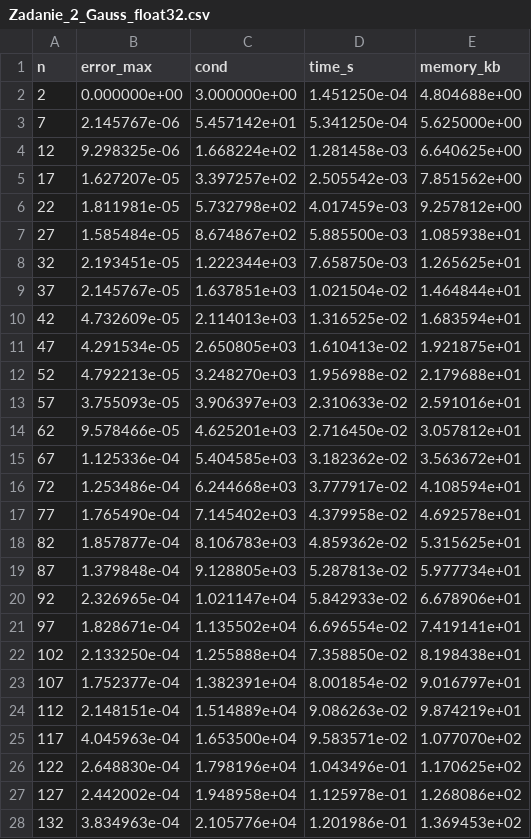
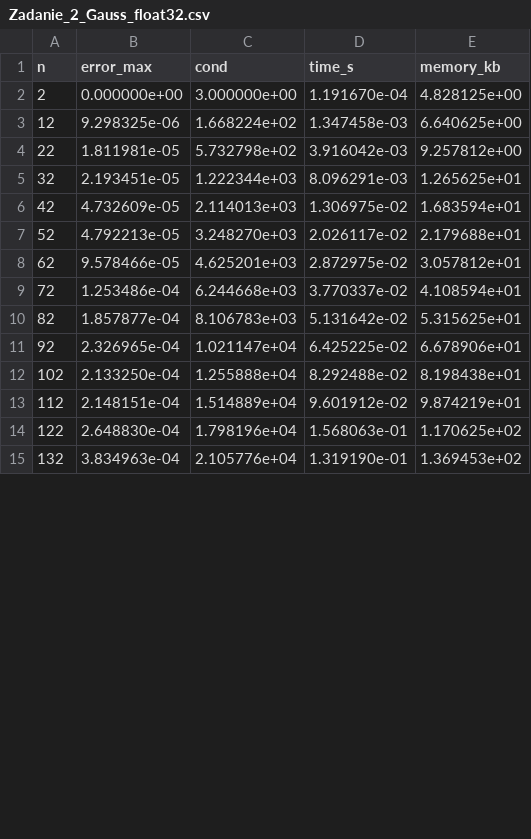
Before and after one commit to kassimma123/mownit, a CSV file: data/Zadanie_2_Gauss_float32.csv, drawn as a sheet; only a part is shown; the diff covers the shown part only.

```diff
--- a/data/Zadanie_2_Gauss_float32.csv
+++ b/data/Zadanie_2_Gauss_float32.csv
@@ -1,28 +1,15 @@
 n,error_max,cond,time_s,memory_kb
-2,0.000000e+00,3.000000e+00,1.451250e-04,4.804688e+00
-7,2.145767e-06,5.457142e+01,5.341250e-04,5.625000e+00
-12,9.298325e-06,1.668224e+02,1.281458e-03,6.640625e+00
-17,1.627207e-05,3.397257e+02,2.505542e-03,7.851562e+00
-22,1.811981e-05,5.732798e+02,4.017459e-03,9.257812e+00
-27,1.585484e-05,8.674867e+02,5.885500e-03,1.085938e+01
-32,2.193451e-05,1.222344e+03,7.658750e-03,1.265625e+01
-37,2.145767e-05,1.637851e+03,1.021504e-02,1.464844e+01
-42,4.732609e-05,2.114013e+03,1.316525e-02,1.683594e+01
-47,4.291534e-05,2.650805e+03,1.610413e-02,1.921875e+01
-52,4.792213e-05,3.248270e+03,1.956988e-02,2.179688e+01
-57,3.755093e-05,3.906397e+03,2.310633e-02,2.591016e+01
-62,9.578466e-05,4.625201e+03,2.716450e-02,3.057812e+01
-67,1.125336e-04,5.404585e+03,3.182362e-02,3.563672e+01
-72,1.253486e-04,6.244668e+03,3.777917e-02,4.108594e+01
-77,1.765490e-04,7.145402e+03,4.379958e-02,4.692578e+01
-82,1.857877e-04,8.106783e+03,4.859362e-02,5.315625e+01
-87,1.379848e-04,9.128805e+03,5.287813e-02,5.977734e+01
-92,2.326965e-04,1.021147e+04,5.842933e-02,6.678906e+01
-97,1.828671e-04,1.135502e+04,6.696554e-02,7.419141e+01
-102,2.133250e-04,1.255888e+04,7.358850e-02,8.198438e+01
-107,1.752377e-04,1.382391e+04,8.001854e-02,9.016797e+01
-112,2.148151e-04,1.514889e+04,9.086263e-02,9.874219e+01
-117,4.045963e-04,1.653500e+04,9.583571e-02,1.077070e+02
-122,2.648830e-04,1.798196e+04,1.043496e-01,1.170625e+02
-127,2.442002e-04,1.948958e+04,1.125978e-01,1.268086e+02
-132,3.834963e-04,2.105776e+04,1.201986e-01,1.369453e+02
+2,0.000000e+00,3.000000e+00,1.191670e-04,4.828125e+00
+12,9.298325e-06,1.668224e+02,1.347458e-03,6.640625e+00
+22,1.811981e-05,5.732798e+02,3.916042e-03,9.257812e+00
+32,2.193451e-05,1.222344e+03,8.096291e-03,1.265625e+01
+42,4.732609e-05,2.114013e+03,1.306975e-02,1.683594e+01
+52,4.792213e-05,3.248270e+03,2.026117e-02,2.179688e+01
+62,9.578466e-05,4.625201e+03,2.872975e-02,3.057812e+01
+72,1.253486e-04,6.244668e+03,3.770337e-02,4.108594e+01
+82,1.857877e-04,8.106783e+03,5.131642e-02,5.315625e+01
+92,2.326965e-04,1.021147e+04,6.425225e-02,6.678906e+01
+102,2.133250e-04,1.255888e+04,8.292488e-02,8.198438e+01
+112,2.148151e-04,1.514889e+04,9.601912e-02,9.874219e+01
+122,2.648830e-04,1.798196e+04,1.568063e-01,1.170625e+02
+132,3.834963e-04,2.105776e+04,1.319190e-01,1.369453e+02
```
Also changed, not shown: 2 removed rows and 1 edited cell elsewhere in this file, data/Zadanie_1_Gauss_float32.csv, data/Zadanie_1_Gauss_float64.csv, 27 other files.
